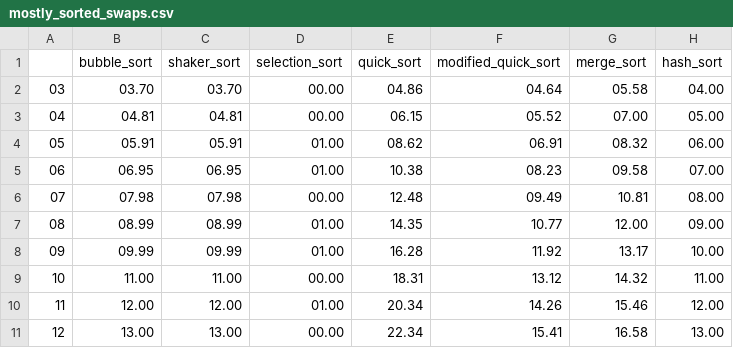
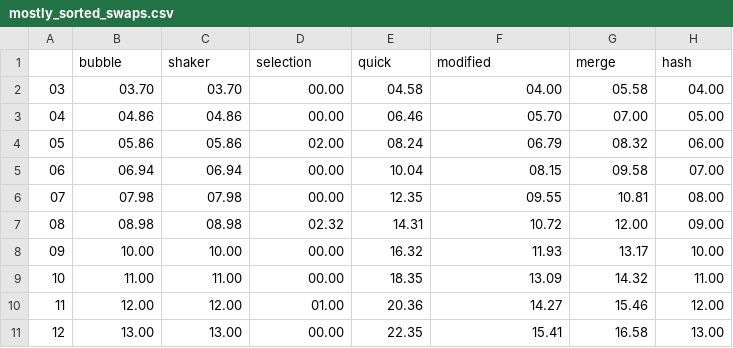
Before and after one commit to xyloguy/cs2420, a CSV file: assignments/bpoulsen_sort3/mostly_sorted_swaps.csv, drawn as a sheet.

```diff
--- a/assignments/bpoulsen_sort3/mostly_sorted_swaps.csv
+++ b/assignments/bpoulsen_sort3/mostly_sorted_swaps.csv
@@ -1,11 +1,11 @@
-,bubble_sort,shaker_sort,selection_sort,quick_sort,modified_quick_sort,merge_sort,hash_sort
-03,03.70,03.70,00.00,04.86,04.64,05.58,04.00
-04,04.81,04.81,00.00,06.15,05.52,07.00,05.00
-05,05.91,05.91,01.00,08.62,06.91,08.32,06.00
-06,06.95,06.95,01.00,10.38,08.23,09.58,07.00
-07,07.98,07.98,00.00,12.48,09.49,10.81,08.00
-08,08.99,08.99,01.00,14.35,10.77,12.00,09.00
-09,09.99,09.99,01.00,16.28,11.92,13.17,10.00
-10,11.00,11.00,00.00,18.31,13.12,14.32,11.00
-11,12.00,12.00,01.00,20.34,14.26,15.46,12.00
-12,13.00,13.00,00.00,22.34,15.41,16.58,13.00
+,bubble,shaker,selection,quick,modified,merge,hash
+03,03.70,03.70,00.00,04.58,04.00,05.58,04.00
+04,04.86,04.86,00.00,06.46,05.70,07.00,05.00
+05,05.86,05.86,02.00,08.24,06.79,08.32,06.00
+06,06.94,06.94,00.00,10.04,08.15,09.58,07.00
+07,07.98,07.98,00.00,12.35,09.55,10.81,08.00
+08,08.98,08.98,02.32,14.31,10.72,12.00,09.00
+09,10.00,10.00,00.00,16.32,11.93,13.17,10.00
+10,11.00,11.00,00.00,18.35,13.09,14.32,11.00
+11,12.00,12.00,01.00,20.36,14.27,15.46,12.00
+12,13.00,13.00,00.00,22.35,15.41,16.58,13.00
```
Also changed, not shown: assignments/bpoulsen_sort3/mostly_random_compares.csv, assignments/bpoulsen_sort3/mostly_random_swaps.csv, 3 other files.
